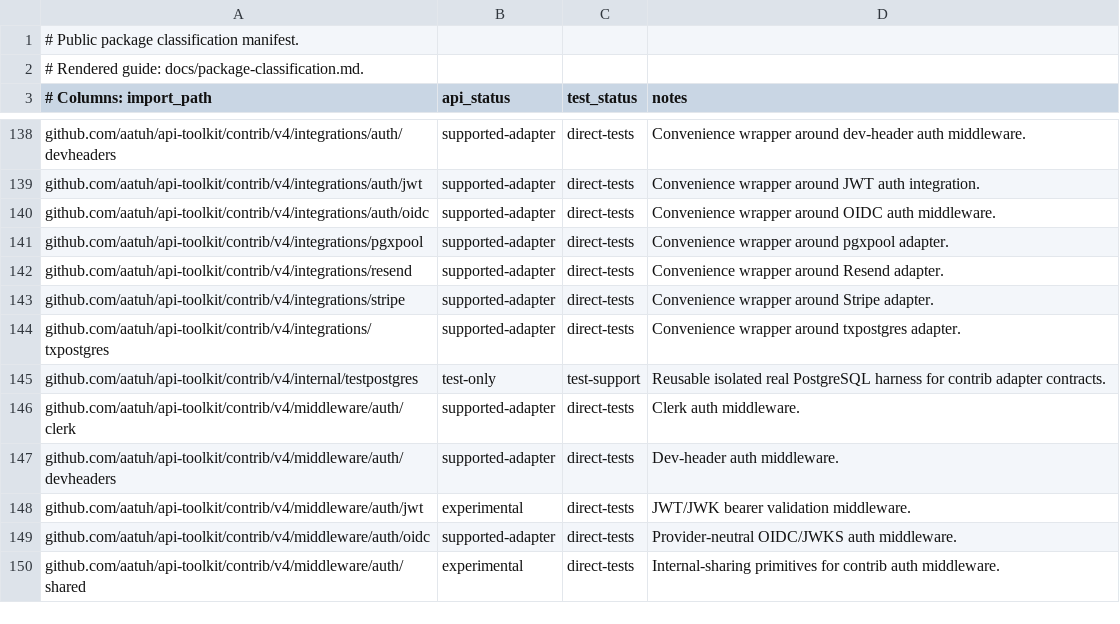
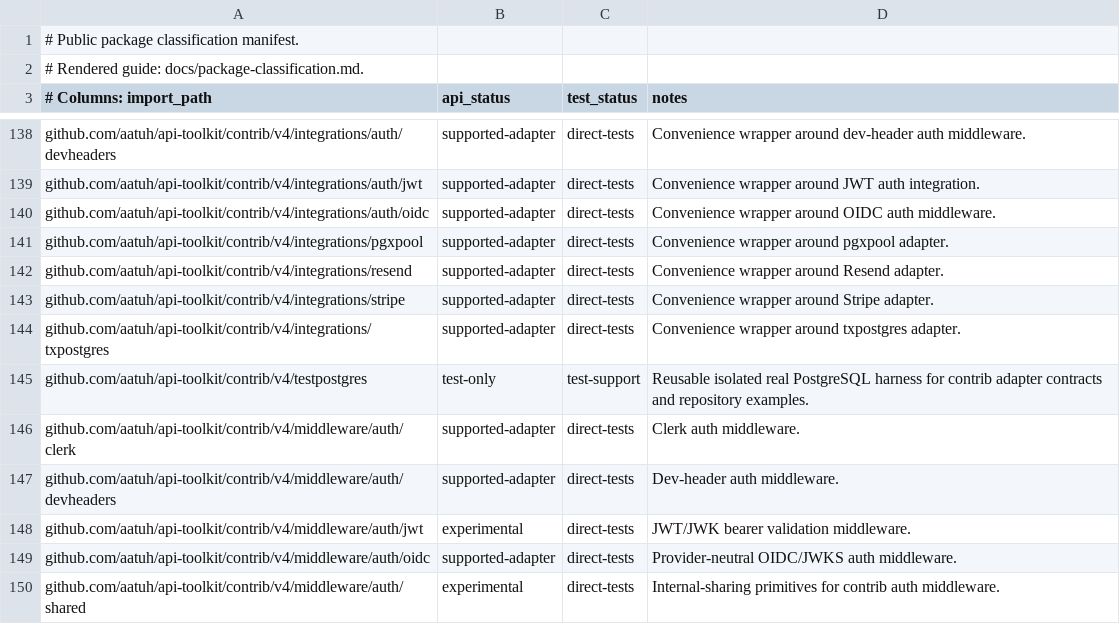
Before and after one commit to aatuh/api-toolkit, a TSV file: docs/package-classification.tsv, drawn as a sheet; only a part is shown, gaps mark what is left out.

```diff
--- a/docs/package-classification.tsv
+++ b/docs/package-classification.tsv
@@ -144,3 +144,3 @@ github.com/aatuh/api-toolkit/contrib/v4/integrations/stripe	supported-adapter	di
 github.com/aatuh/api-toolkit/contrib/v4/integrations/txpostgres	supported-adapter	direct-tests	Convenience wrapper around txpostgres adapter.
-github.com/aatuh/api-toolkit/contrib/v4/internal/testpostgres	test-only	test-support	Reusable isolated real PostgreSQL harness for contrib adapter contracts.
+github.com/aatuh/api-toolkit/contrib/v4/testpostgres	test-only	test-support	Reusable isolated real PostgreSQL harness for contrib adapter contracts and repository examples.
 github.com/aatuh/api-toolkit/contrib/v4/middleware/auth/clerk	supported-adapter	direct-tests	Clerk auth middleware.
```
Also changed, not shown: docs/package-owners.tsv, docs/supported-adapter-contracts.tsv, 15 other files.
